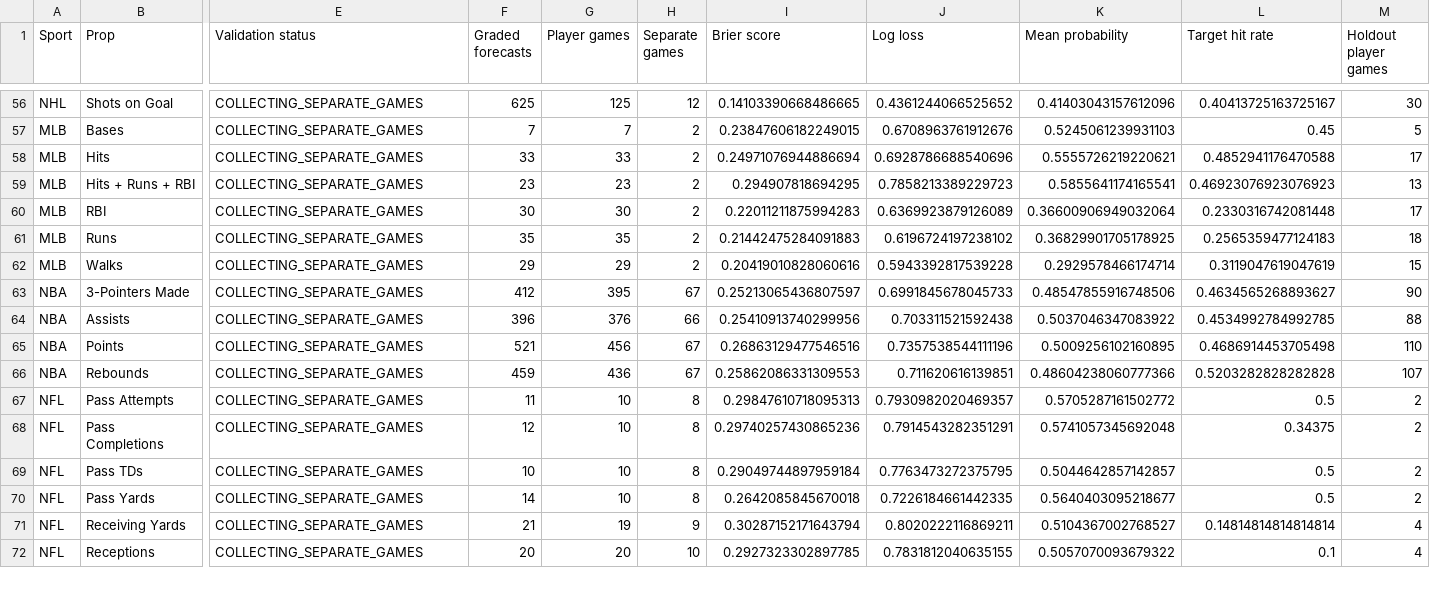
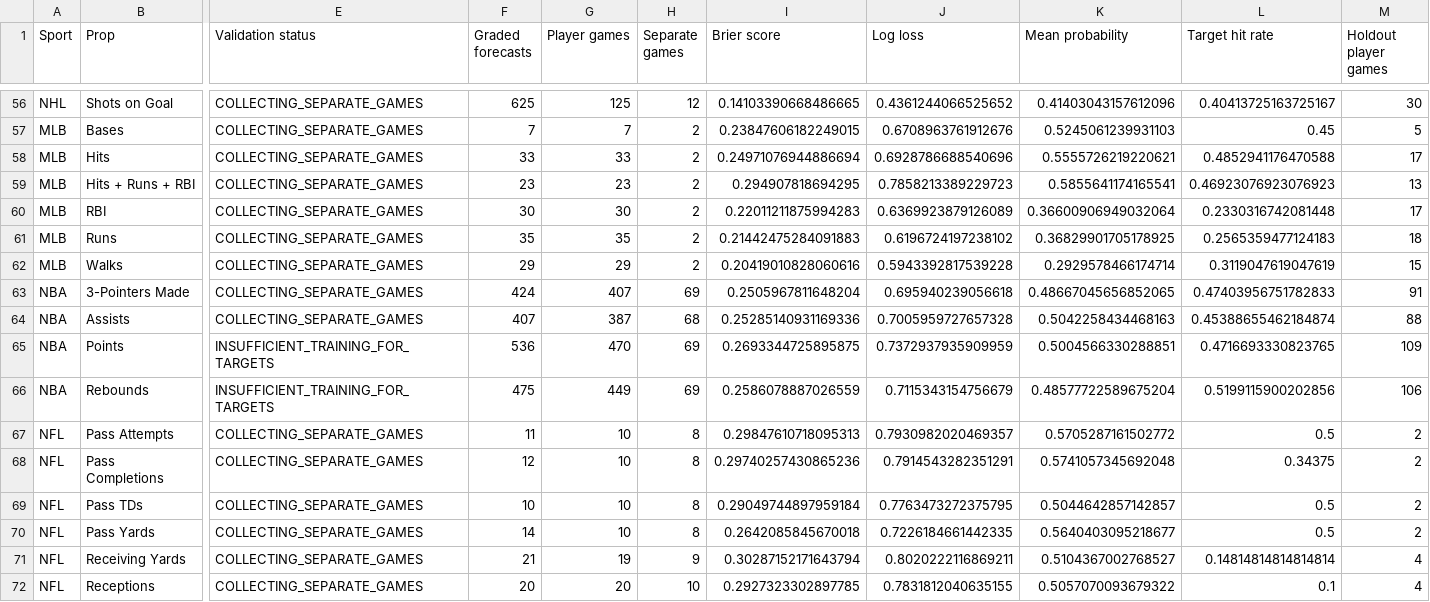
Before and after one commit to Zhotchki/MLB-Picks-Assets, a CSV file: multisport/sheets/model_performance.csv, drawn as a sheet; only a part is shown, gaps mark what is left out; the diff covers the shown part only; the diff names each change by its address in the sheet, - before the commit and + after, or states it on an @@ line.

```diff
--- a/multisport/sheets/model_performance.csv
+++ b/multisport/sheets/model_performance.csv
-F63 (Graded forecasts): 412
+F63 (Graded forecasts): 424
-G63 (Player games): 395
+G63 (Player games): 407
-H63 (Separate games): 67
+H63 (Separate games): 69
-I63 (Brier score): 0.25213065436807597
+I63 (Brier score): 0.2505967811648204
-J63 (Log loss): 0.6991845678045733
+J63 (Log loss): 0.695940239056618
-K63 (Mean probability): 0.48547855916748506
+K63 (Mean probability): 0.48667045656852065
-L63 (Target hit rate): 0.4634565268893627
+L63 (Target hit rate): 0.47403956751782833
-M63 (Holdout player games): 90
+M63 (Holdout player games): 91
-F64 (Graded forecasts): 396
+F64 (Graded forecasts): 407
-G64 (Player games): 376
+G64 (Player games): 387
-H64 (Separate games): 66
+H64 (Separate games): 68
-I64 (Brier score): 0.25410913740299956
+I64 (Brier score): 0.25285140931169336
-J64 (Log loss): 0.703311521592438
+J64 (Log loss): 0.7005959727657328
-K64 (Mean probability): 0.5037046347083922
+K64 (Mean probability): 0.5042258434468163
-L64 (Target hit rate): 0.4534992784992785
+L64 (Target hit rate): 0.45388655462184874
-E65:E66 (Validation status): COLLECTING_SEPARATE_GAMES
+E65:E66 (Validation status): INSUFFICIENT_TRAINING_FOR_TARGETS
-F65 (Graded forecasts): 521
+F65 (Graded forecasts): 536
-G65 (Player games): 456
+G65 (Player games): 470
-H65:H66 (Separate games): 67
+H65:H66 (Separate games): 69
-I65 (Brier score): 0.26863129477546516
+I65 (Brier score): 0.2693344725895875
-J65 (Log loss): 0.7357538544111196
+J65 (Log loss): 0.7372937935909959
-K65 (Mean probability): 0.5009256102160895
+K65 (Mean probability): 0.5004566330288851
-L65 (Target hit rate): 0.4686914453705498
+L65 (Target hit rate): 0.4716693330823765
-M65 (Holdout player games): 110
+M65 (Holdout player games): 109
-F66 (Graded forecasts): 459
+F66 (Graded forecasts): 475
-G66 (Player games): 436
+G66 (Player games): 449
-I66 (Brier score): 0.25862086331309553
+I66 (Brier score): 0.2586078887026559
-J66 (Log loss): 0.711620616139851
+J66 (Log loss): 0.7115343154756679
-K66 (Mean probability): 0.48604238060777366
+K66 (Mean probability): 0.48577722589675204
-L66 (Target hit rate): 0.5203282828282828
+L66 (Target hit rate): 0.5199115900202856
-M66 (Holdout player games): 107
+M66 (Holdout player games): 106
```
Also changed, not shown: 48 edited cells elsewhere in this file, multisport/sheets/results.csv, multisport/sheets/status.csv, 3 other files.
